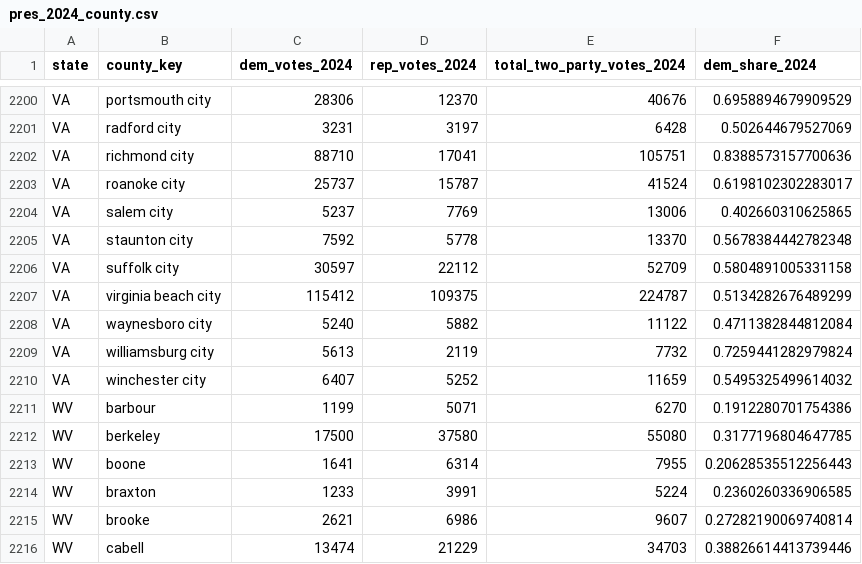
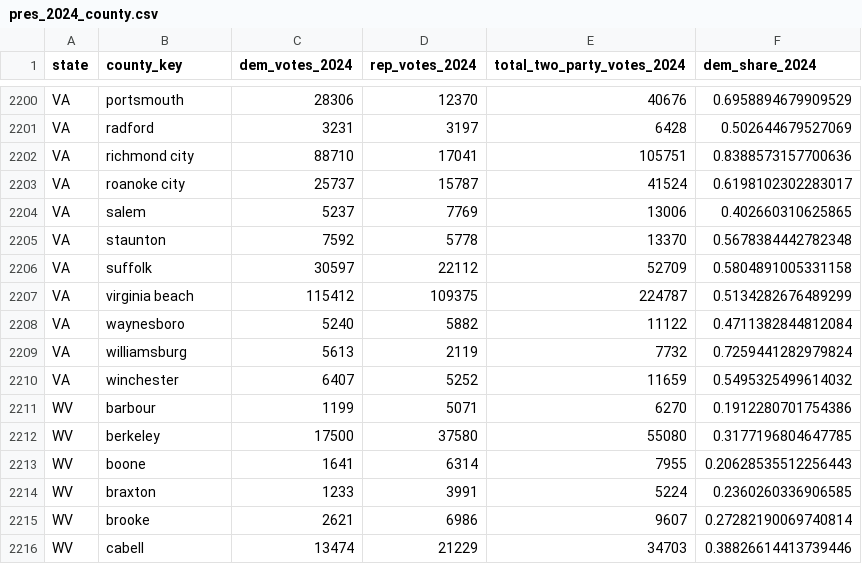
Before and after one commit to jam3553/Modeling, a CSV file: 2026-Midterms/data/raw/pres_2024_county.csv, drawn as a sheet; only a part is shown, gaps mark what is left out; the diff covers the shown part only; the diff names each change by its address in the sheet, - before the commit and + after, or states it on an @@ line.

```diff
--- a/2026-Midterms/data/raw/pres_2024_county.csv
+++ b/2026-Midterms/data/raw/pres_2024_county.csv
-B2200 (county_key): portsmouth city
+B2200 (county_key): portsmouth
-B2201 (county_key): radford city
+B2201 (county_key): radford
-B2204 (county_key): salem city
+B2204 (county_key): salem
-B2205 (county_key): staunton city
+B2205 (county_key): staunton
-B2206 (county_key): suffolk city
+B2206 (county_key): suffolk
-B2207 (county_key): virginia beach city
+B2207 (county_key): virginia beach
-B2208 (county_key): waynesboro city
+B2208 (county_key): waynesboro
-B2209 (county_key): williamsburg city
+B2209 (county_key): williamsburg
-B2210 (county_key): winchester city
+B2210 (county_key): winchester
```
Also changed, not shown: 25 edited cells elsewhere in this file, 11 other files.
